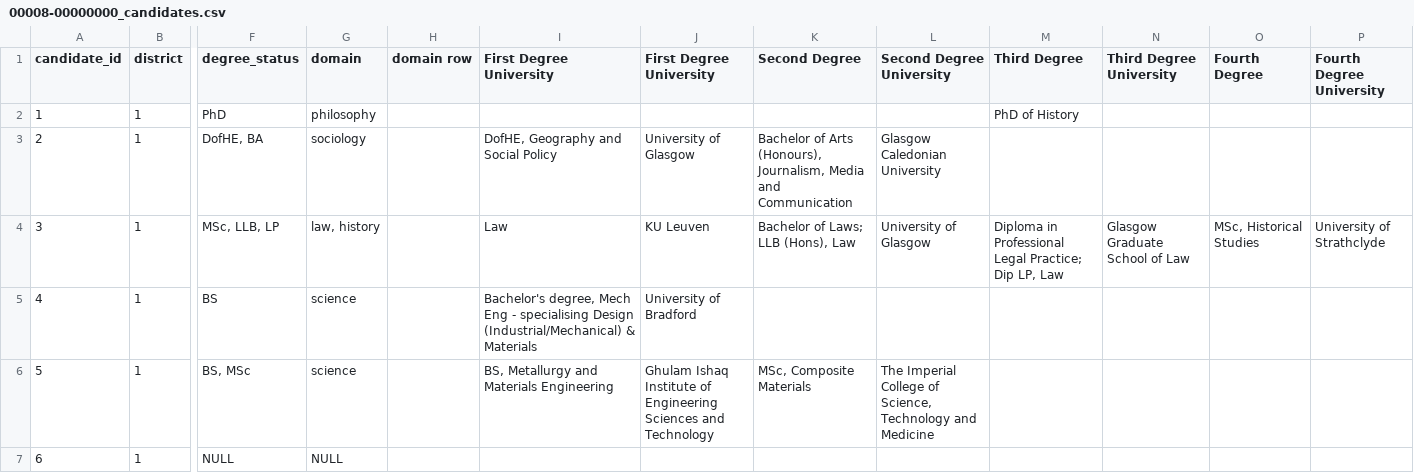
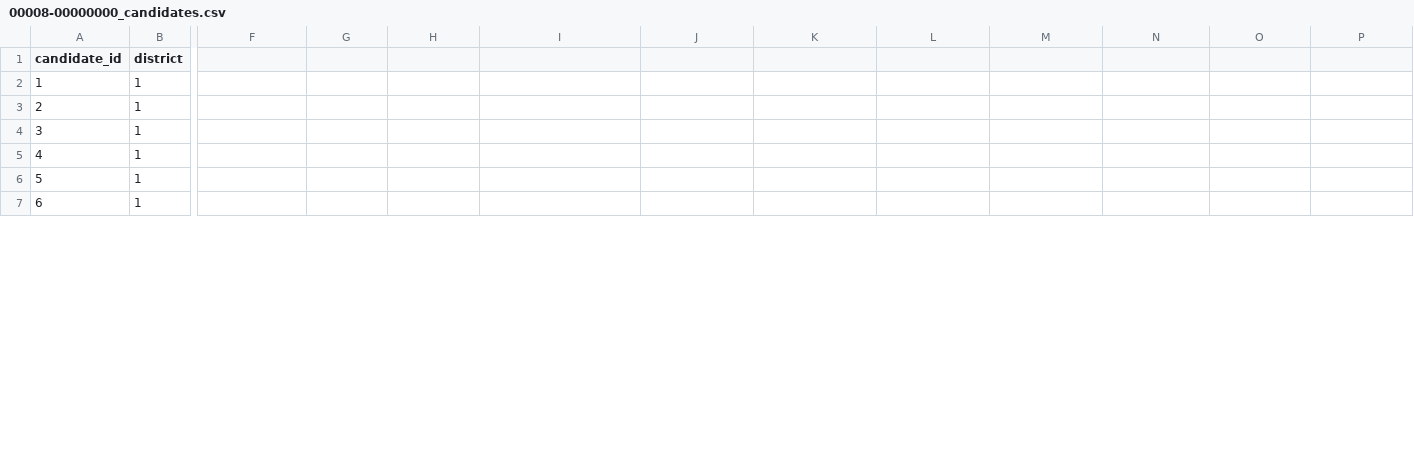
Before and after one commit to Roi-Yona/abcc, a CSV file: database/data/datasets/glasgow_city_council_elections_2007_dataset/parsed_data/00008-00000000_candidates.csv, drawn as a sheet; only a part is shown, gaps mark what is left out; the diff covers the shown part only; the diff names each change by its address in the sheet, - before the commit and + after, or states it on an @@ line.

Commit message:
removed unnecessary columns from glasgow candidates csv

```diff
--- a/database/data/datasets/glasgow_city_council_elections_2007_dataset/parsed_data/00008-00000000_candidates.csv
+++ b/database/data/datasets/glasgow_city_council_elections_2007_dataset/parsed_data/00008-00000000_candidates.csv
-F1: degree_status
+F1: (empty)
-G1: domain
+G1: (empty)
-H1: domain row
+H1: (empty)
-I1: First Degree University
+I1: (empty)
-J1: First Degree University
+J1: (empty)
-K1: Second Degree
+K1: (empty)
-L1: Second Degree University
+L1: (empty)
-M1: Third Degree
+M1: (empty)
-N1: Third Degree University
+N1: (empty)
-O1: Fourth Degree
+O1: (empty)
-P1: Fourth Degree University
+P1: (empty)
-F2: PhD
+F2: (empty)
-G2: philosophy
+G2: (empty)
-M2: PhD of History
+M2: (empty)
-F3: DofHE, BA
+F3: (empty)
-G3: sociology
+G3: (empty)
-I3: DofHE, Geography and Social Policy
+I3: (empty)
-J3: University of Glasgow
+J3: (empty)
-K3: Bachelor of Arts (Honours), Journalism, Media and Communication
+K3: (empty)
-L3: Glasgow Caledonian University
+L3: (empty)
-F4: MSc, LLB, LP
+F4: (empty)
-G4: law, history
+G4: (empty)
-I4: Law
+I4: (empty)
-J4: KU Leuven
+J4: (empty)
-K4: Bachelor of Laws; LLB (Hons), Law
+K4: (empty)
-L4: University of Glasgow
+L4: (empty)
-M4: Diploma in Professional Legal Practice; Dip LP, Law
+M4: (empty)
-N4: Glasgow Graduate School of Law
+N4: (empty)
-O4: MSc, Historical Studies
+O4: (empty)
-P4: University of Strathclyde
+P4: (empty)
-F5: BS
+F5: (empty)
-G5:G6: science
+G5:G6: (empty)
-I5: Bachelor's degree, Mech Eng - specialising Design (Industrial/Mechanical) & Materials
+I5: (empty)
-J5: University of Bradford
+J5: (empty)
-F6: BS, MSc
+F6: (empty)
-I6: BS, Metallurgy and Materials Engineering
+I6: (empty)
-J6: Ghulam Ishaq Institute of Engineering Sciences and Technology
+J6: (empty)
-K6: MSc, Composite Materials
+K6: (empty)
-L6: The Imperial College of Science, Technology and Medicine
+L6: (empty)
-F7: NULL
+F7: (empty)
-G7: NULL
+G7: (empty)
```
Also changed, not shown: 33 edited cells elsewhere in this file.
